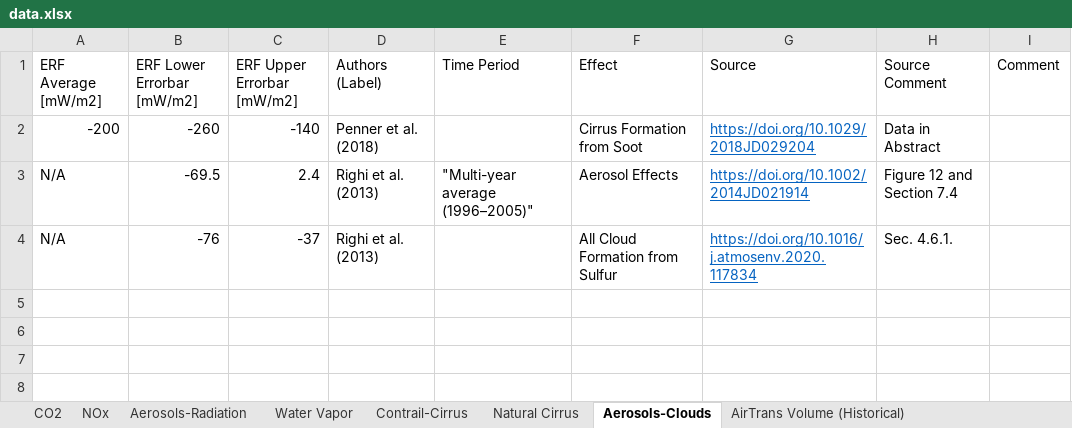
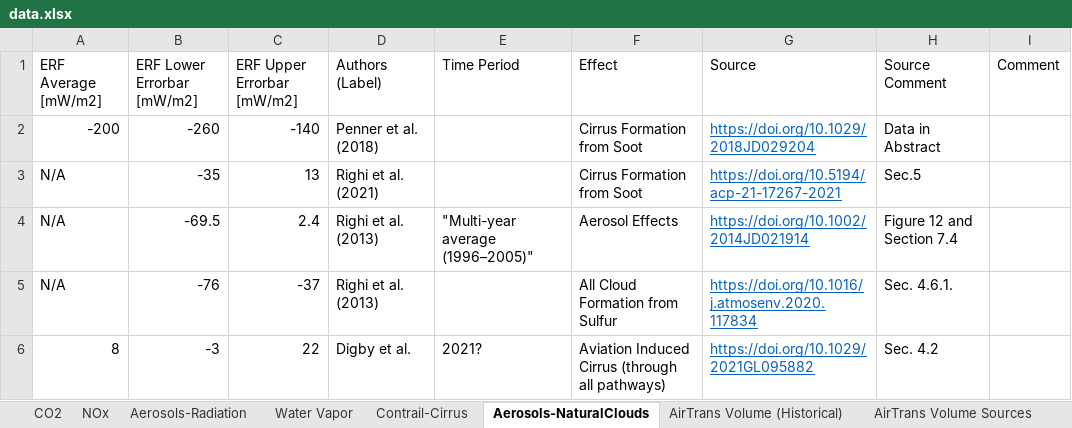
Before and after one commit to michaelweinold/phd_publication_figures, an Excel workbook: 4_aviation/radiative_forcing/data/data.xlsx, sheet Aerosols-NaturalClouds, drawn as a sheet; values as stored, in another font and other column widths than the file's, no borders; the diff names each change by its address in the sheet, - before the commit and + after, or states it on an @@ line.

```diff
--- a/4_aviation/radiative_forcing/data/data.xlsx (sheet Aerosols-NaturalClouds)
+++ b/4_aviation/radiative_forcing/data/data.xlsx (sheet Aerosols-NaturalClouds)
-sheet tab: Aerosols-Clouds
+sheet tab: Aerosols-NaturalClouds
-sheet tab: Natural Cirrus
+row 3: N/A | -35 | 13 | Righi et al. (2021) |  | Cirrus Formation from Soot | https://doi.org/10.5194/acp-21-17267-2021 | Sec.5
+row 6: 8 | -3 | 22 | Digby et al. | 2021? | Aviation Induced Cirrus (through all pathways) | https://doi.org/10.1029/2021GL095882 | Sec. 4.2
```
Also changed, not shown: 6 other files.
